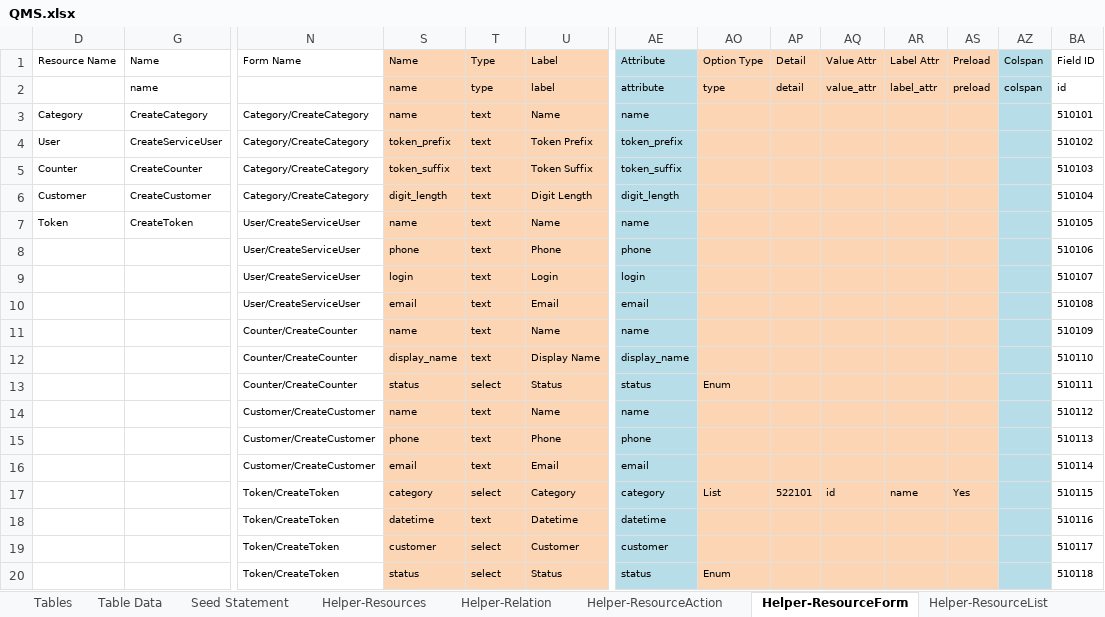
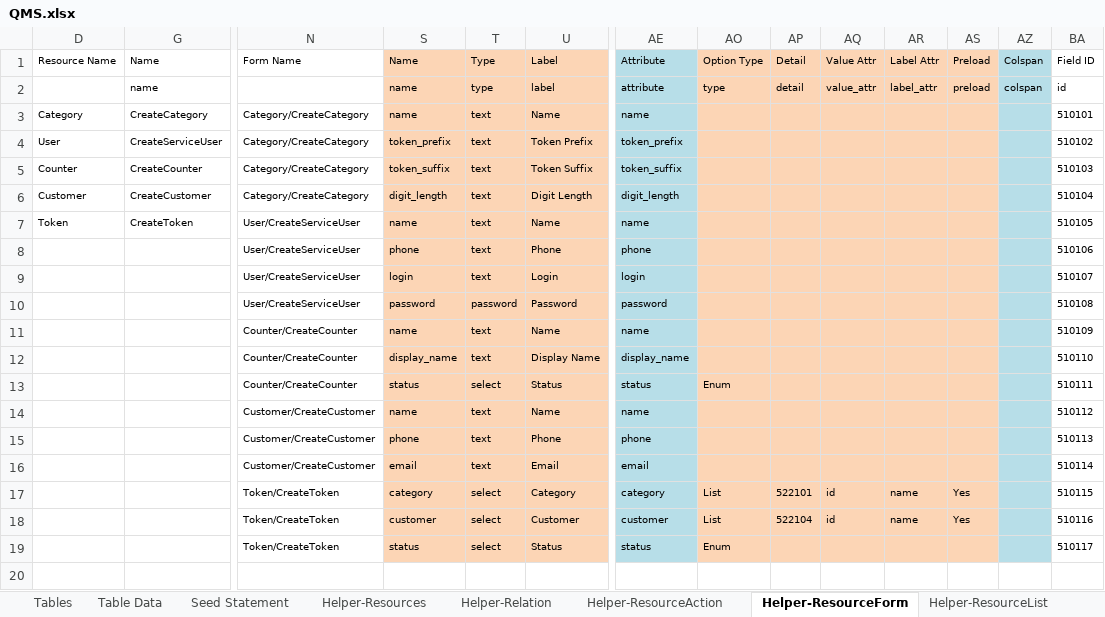
Before and after one commit to MilestoneInnovativeTechnologies/QMS, an Excel workbook: QMS.xlsx, sheet Helper-ResourceForm, drawn as a sheet; only a part is shown, gaps mark what is left out; values as stored, in another font and other column widths than the file's, no borders; table styles not drawn; removed rows and columns are numbered as before the commit, all else as after; rows hold the shown columns only; the diff names each change by its address in the sheet, - before the commit and + after, or states it on an @@ line.

```diff
--- a/QMS.xlsx (sheet Helper-ResourceForm)
+++ b/QMS.xlsx (sheet Helper-ResourceForm)
-row 10:  |  | User/CreateServiceUser | email | text | Email | email |  |  |  |  |  |  | 510108
+row 10:  |  | User/CreateServiceUser | password | password | Password | password |  |  |  |  |  |  | 510108
-row 18:  |  | Token/CreateToken | datetime | text | Datetime | datetime |  |  |  |  |  |  | 510116
-row 19:  |  | Token/CreateToken | customer | select | Customer | customer |  |  |  |  |  |  | 510117
+row 18:  |  | Token/CreateToken | customer | select | Customer | customer | List | 522104 | id | name | Yes |  | 510116
-BA19 (Field ID): 510118
+BA19 (Field ID): 510117
```
Also changed, not shown: sheet Seed Statement, sheet Helper-ResourceAction, sheet Helper-ResourceList, sheet Helper-Relation, hidden cells, 31 other files.
